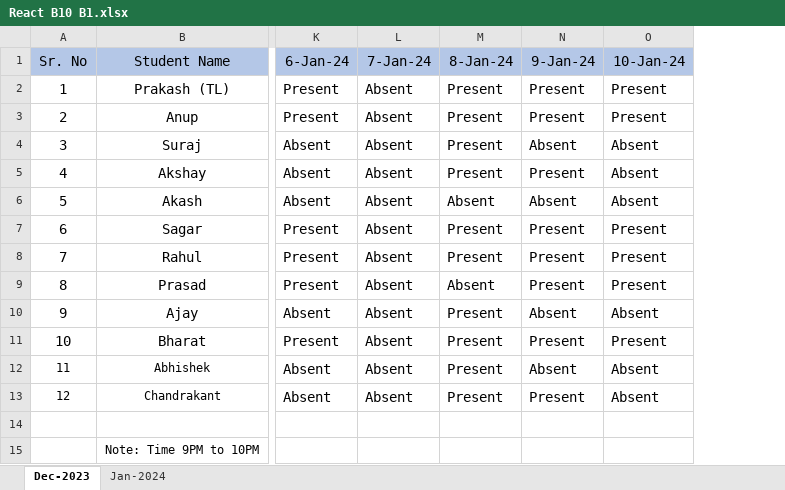
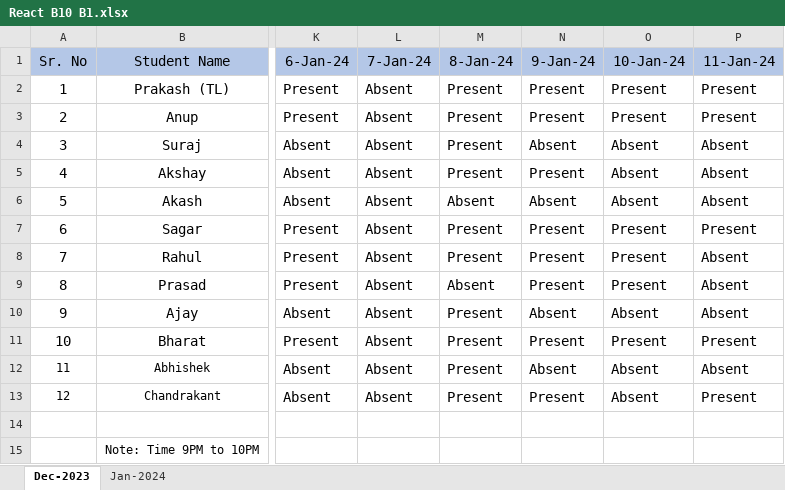
Before and after one commit to Prakash5288/JavaScript_Learning, an Excel workbook: React B10 B1.xlsx, sheet Dec-2023, drawn as a sheet; only a part is shown, gaps mark what is left out; values as stored, in another font and other column widths than the file's, no borders; the diff names each change by its address in the sheet, - before the commit and + after, or states it on an @@ line.

```diff
--- a/React B10 B1.xlsx (sheet Dec-2023)
+++ b/React B10 B1.xlsx (sheet Dec-2023)
+column P (11-Jan-24), rows 2-13: Present | Present | Absent | Absent | Absent | Present | Absent | Absent | Absent | Present | Absent | Present
```
Also changed, not shown: 1 other file.
